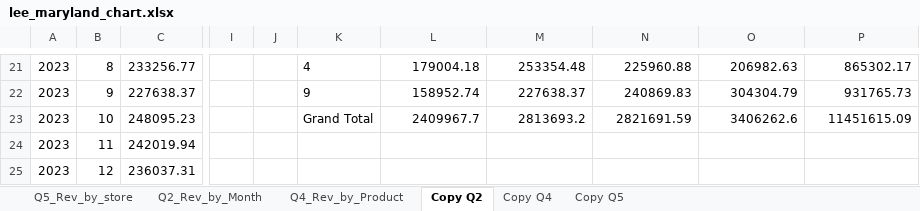
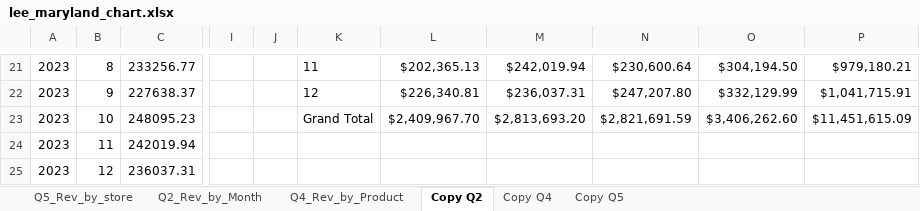
Before and after one commit to iData-lee/Capstone_1, an Excel workbook: lee_maryland_chart.xlsx, sheet Copy Q2, drawn as a sheet; only a part is shown, gaps mark what is left out; values as stored, in another font and other column widths than the file's, no borders; charts and pictures and table styles not drawn; the diff covers the shown part only; the diff names each change by its address in the sheet, - before the commit and + after, or states it on an @@ line.

```diff
--- a/lee_maryland_chart.xlsx (sheet Copy Q2)
+++ b/lee_maryland_chart.xlsx (sheet Copy Q2)
-K21: 4
+K21: 11
-L21: 179004.18
+L21: $202,365.13
-M21: 253354.48
+M21: $242,019.94
-N21: 225960.88
+N21: $230,600.64
-O21: 206982.63
+O21: $304,194.50
-P21: 865302.17
+P21: $979,180.21
-K22: 9
+K22: 12
-L22: 158952.74
+L22: $226,340.81
-M22: 227638.37
+M22: $236,037.31
-N22: 240869.83
+N22: $247,207.80
-O22: 304304.79
+O22: $332,129.99
-P22: 931765.73
+P22: $1,041,715.91
-L23: 2409967.7
+L23: $2,409,967.70
-M23: 2813693.2
+M23: $2,813,693.20
-N23: 2821691.59
+N23: $2,821,691.59
-O23: 3406262.6
+O23: $3,406,262.60
-P23: 11451615.09
+P23: $11,451,615.09
```
Also changed, not shown: 60 edited cells elsewhere in this sheet, sheet Copy Q5, charts or pictures.
